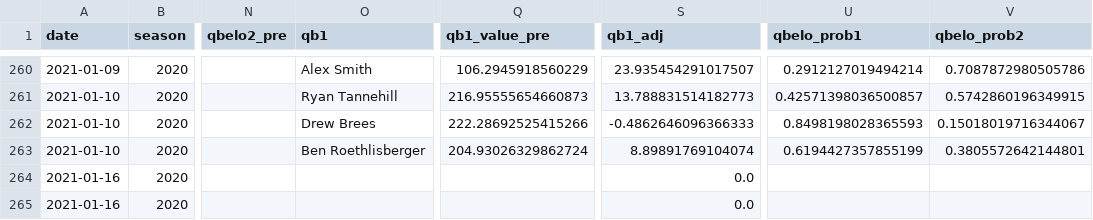
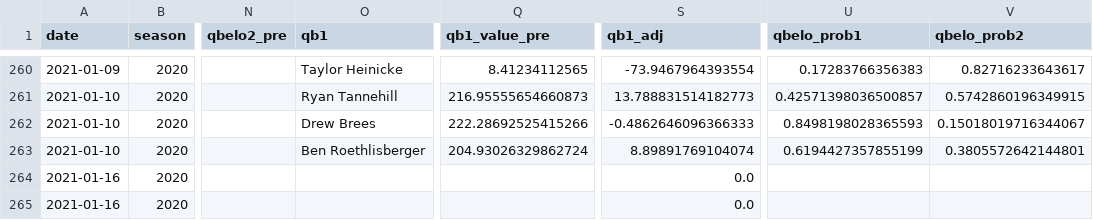
Before and after one commit to zlessner/Sports-Odds-Model, a CSV file: model/nfl.csv, drawn as a sheet; only a part is shown, gaps mark what is left out; the diff covers the shown part only; the diff names each change by its address in the sheet, - before the commit and + after, or states it on an @@ line.

```diff
--- a/model/nfl.csv
+++ b/model/nfl.csv
-O260 (qb1): Alex Smith
+O260 (qb1): Taylor Heinicke
-Q260 (qb1_value_pre): 106.2945918560229
+Q260 (qb1_value_pre): 8.41234112565
-S260 (qb1_adj): 23.935454291017507
+S260 (qb1_adj): -73.9467964393554
-U260 (qbelo_prob1): 0.2912127019494214
+U260 (qbelo_prob1): 0.17283766356383
-V260 (qbelo_prob2): 0.7087872980505786
+V260 (qbelo_prob2): 0.82716233643617
```
Also changed, not shown: 31 edited cells elsewhere in this file, model/betResults.csv, model/bets.csv, 11 other files.
